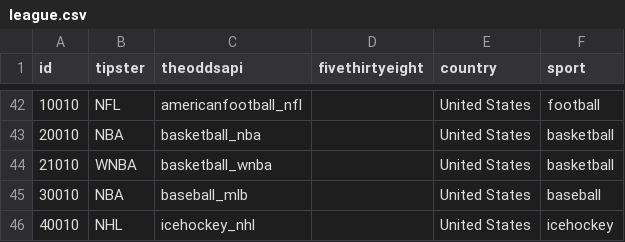
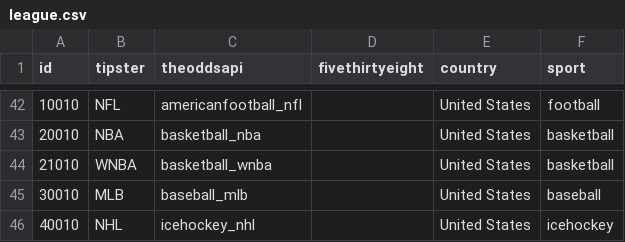
Before and after one commit to matheusccouto/tipster, a CSV file: dbt/seeds/league.csv, drawn as a sheet; only a part is shown, gaps mark what is left out.

Commit message:
Fix MLB name

```diff
--- a/dbt/seeds/league.csv
+++ b/dbt/seeds/league.csv
@@ -44,3 +44,3 @@ id,tipster,theoddsapi,fivethirtyeight,country,sport
 21010,WNBA,basketball_wnba,,United States,basketball
-30010,NBA,baseball_mlb,,United States,baseball
+30010,MLB,baseball_mlb,,United States,baseball
 40010,NHL,icehockey_nhl,,United States,icehockey
```
